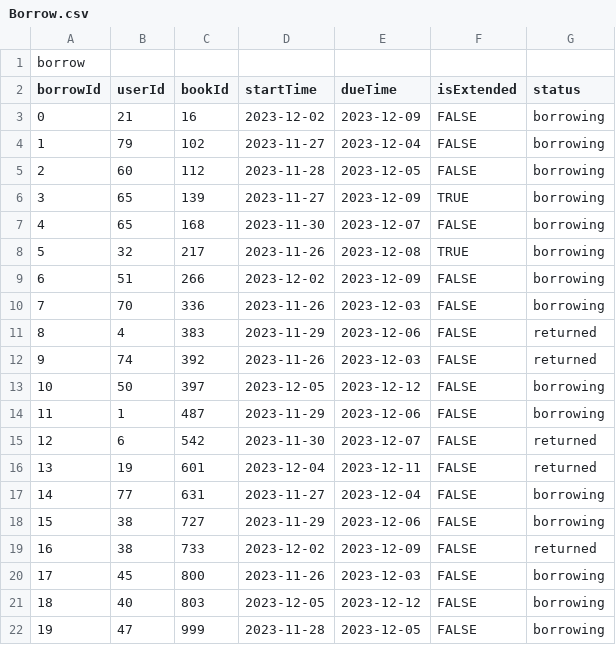
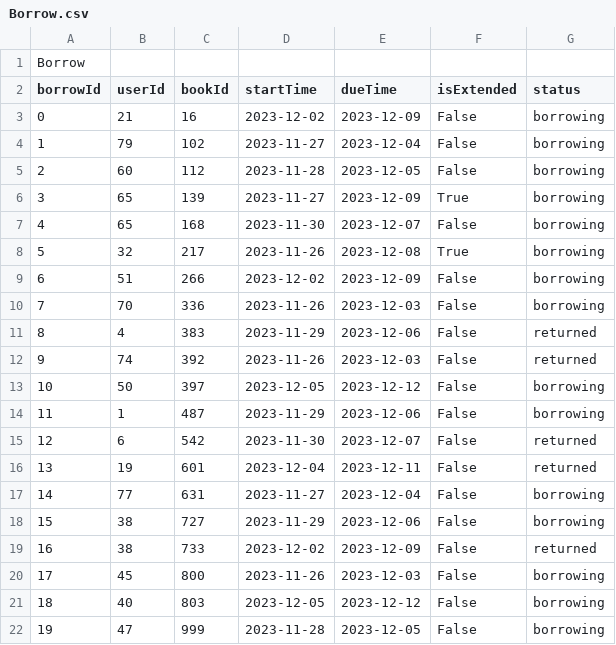
Before and after one commit to DPteam13/DP2023, a CSV file: library_system/data/Borrow.csv, drawn as a sheet.

```diff
--- a/library_system/data/Borrow.csv
+++ b/library_system/data/Borrow.csv
@@ -1,22 +1,22 @@
-borrow,,,,,,
+Borrow
 borrowId,userId,bookId,startTime,dueTime,isExtended,status
-0,21,16,2023-12-02,2023-12-09,FALSE,borrowing
-1,79,102,2023-11-27,2023-12-04,FALSE,borrowing
-2,60,112,2023-11-28,2023-12-05,FALSE,borrowing
-3,65,139,2023-11-27,2023-12-09,TRUE,borrowing
-4,65,168,2023-11-30,2023-12-07,FALSE,borrowing
-5,32,217,2023-11-26,2023-12-08,TRUE,borrowing
-6,51,266,2023-12-02,2023-12-09,FALSE,borrowing
-7,70,336,2023-11-26,2023-12-03,FALSE,borrowing
-8,4,383,2023-11-29,2023-12-06,FALSE,returned
-9,74,392,2023-11-26,2023-12-03,FALSE,returned
-10,50,397,2023-12-05,2023-12-12,FALSE,borrowing
-11,1,487,2023-11-29,2023-12-06,FALSE,borrowing
-12,6,542,2023-11-30,2023-12-07,FALSE,returned
-13,19,601,2023-12-04,2023-12-11,FALSE,returned
-14,77,631,2023-11-27,2023-12-04,FALSE,borrowing
-15,38,727,2023-11-29,2023-12-06,FALSE,borrowing
-16,38,733,2023-12-02,2023-12-09,FALSE,returned
-17,45,800,2023-11-26,2023-12-03,FALSE,borrowing
-18,40,803,2023-12-05,2023-12-12,FALSE,borrowing
-19,47,999,2023-11-28,2023-12-05,FALSE,borrowing
+0,21,16,2023-12-02,2023-12-09,False,borrowing
+1,79,102,2023-11-27,2023-12-04,False,borrowing
+2,60,112,2023-11-28,2023-12-05,False,borrowing
+3,65,139,2023-11-27,2023-12-09,True,borrowing
+4,65,168,2023-11-30,2023-12-07,False,borrowing
+5,32,217,2023-11-26,2023-12-08,True,borrowing
+6,51,266,2023-12-02,2023-12-09,False,borrowing
+7,70,336,2023-11-26,2023-12-03,False,borrowing
+8,4,383,2023-11-29,2023-12-06,False,returned
+9,74,392,2023-11-26,2023-12-03,False,returned
+10,50,397,2023-12-05,2023-12-12,False,borrowing
+11,1,487,2023-11-29,2023-12-06,False,borrowing
+12,6,542,2023-11-30,2023-12-07,False,returned
+13,19,601,2023-12-04,2023-12-11,False,returned
+14,77,631,2023-11-27,2023-12-04,False,borrowing
+15,38,727,2023-11-29,2023-12-06,False,borrowing
+16,38,733,2023-12-02,2023-12-09,False,returned
+17,45,800,2023-11-26,2023-12-03,False,borrowing
+18,40,803,2023-12-05,2023-12-12,False,borrowing
+19,47,999,2023-11-28,2023-12-05,False,borrowing
```
Also changed, not shown: library_system/data/Reservation.csv, library_system/data/User.csv, 12 other files.
